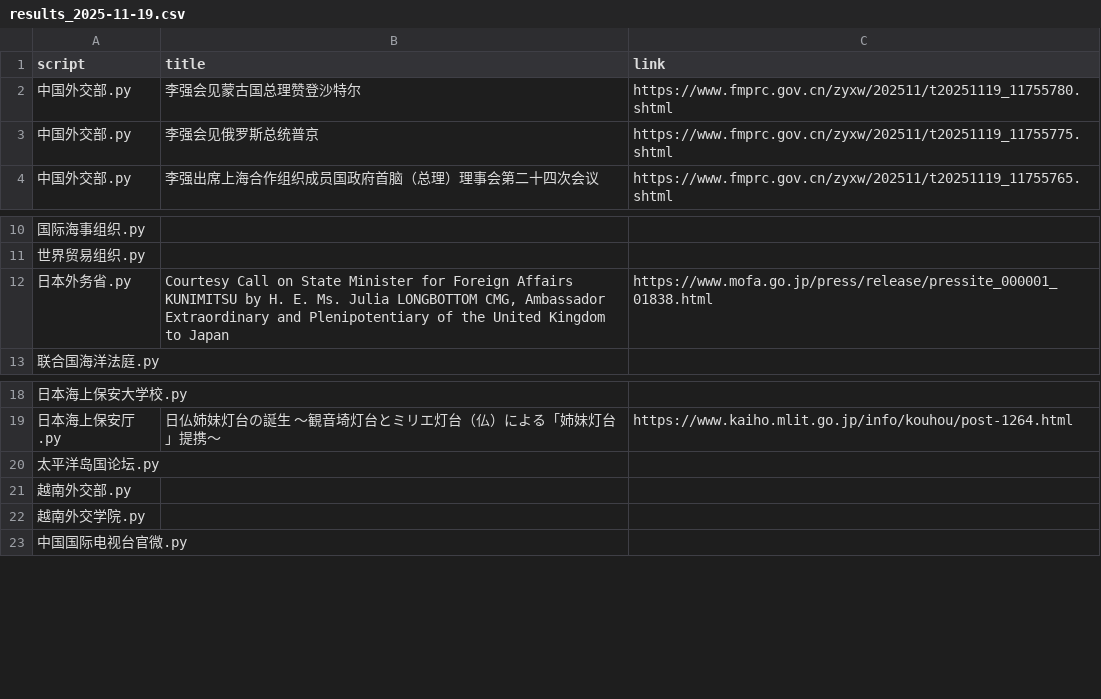
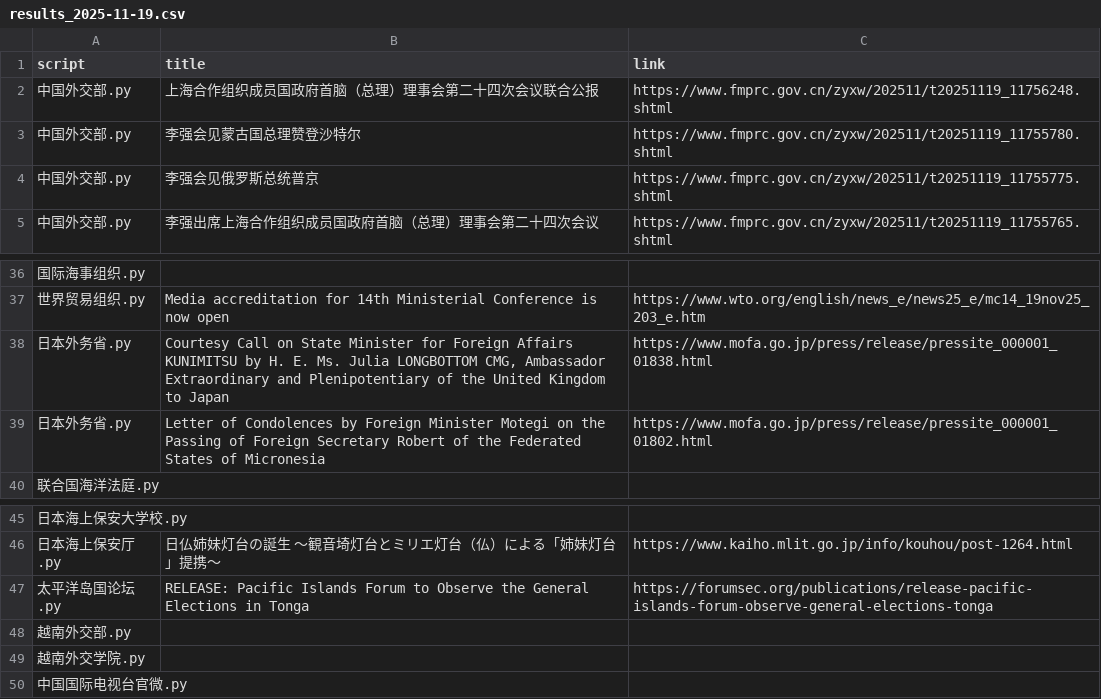
Before and after one commit to KACSH9/---, a CSV file: results_2025-11-19.csv, drawn as a sheet; only a part is shown, gaps mark what is left out; the diff covers the shown part only.

```diff
--- a/results_2025-11-19.csv
+++ b/results_2025-11-19.csv
@@ -1,2 +1,3 @@
 script,title,link
+中国外交部.py,上海合作组织成员国政府首脑（总理）理事会第二十四次会议联合公报,https://www.fmprc.gov.cn/zyxw/202511/t20251119_11756248.shtml
 中国外交部.py,李强会见蒙古国总理赞登沙特尔,https://www.fmprc.gov.cn/zyxw/202511/t20251119_11755780.shtml
@@ -10,4 +36,5 @@ script,title,link
 国际海事组织.py,,
-世界贸易组织.py,,
+世界贸易组织.py,Media accreditation for 14th Ministerial Conference is now open,https://www.wto.org/english/news_e/news25_e/mc14_19nov25_203_e.htm
 日本外务省.py,"Courtesy Call on State Minister for Foreign Affairs KUNIMITSU by H. E. Ms. Julia LONGBOTTOM CMG, Ambassador Extraordinary and Plenipotentiary of the United Kingdom to Japan",https://www.mofa.go.jp/press/release/pressite_000001_01838.html
+日本外务省.py,Letter of Condolences by Foreign Minister Motegi on the Passing of Foreign Secretary Robert of the Federated States of Micronesia,https://www.mofa.go.jp/press/release/pressite_000001_01802.html
 联合国海洋法庭.py,,
@@ -19,3 +46,3 @@ script,title,link
 日本海上保安厅.py,日仏姉妹灯台の誕生 ～観音埼灯台とミリエ灯台（仏）による「姉妹灯台」提携～,https://www.kaiho.mlit.go.jp/info/kouhou/post-1264.html
-太平洋岛国论坛.py,,
+太平洋岛国论坛.py,RELEASE: Pacific Islands Forum to Observe the General Elections in Tonga,https://forumsec.org/publications/release-pacific-islands-forum-observe-general-elections-tonga
 越南外交部.py,,
```
Also changed, not shown: 25 added rows elsewhere in this file.
